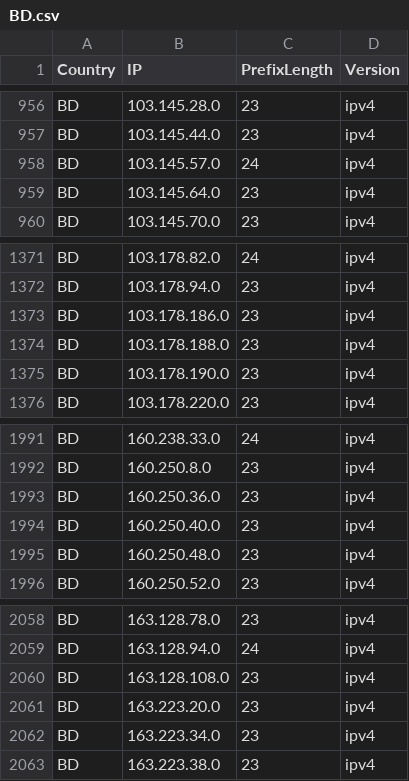
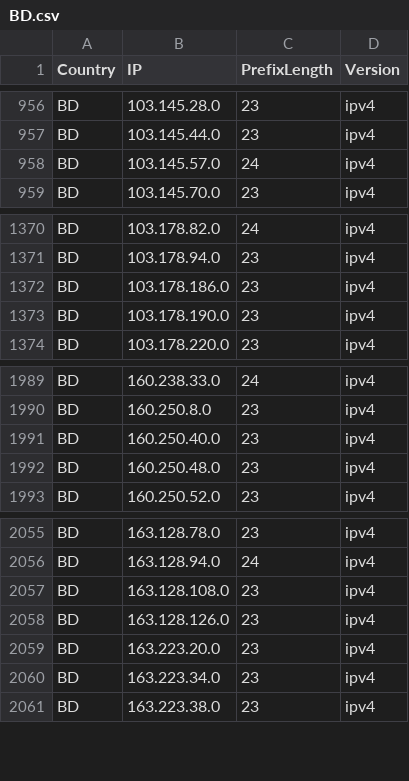
Before and after one commit to HotCakeX/Official-IANA-IP-blocks, a CSV file: CSV/IPV4/BD.csv, drawn as a sheet; only a part is shown, gaps mark what is left out; removed rows and columns are numbered as before the commit, all else as after; the diff names each change by its address in the sheet, - before the commit and + after, or states it on an @@ line.

Commit message:
updating sources and list

```diff
--- a/CSV/IPV4/BD.csv
+++ b/CSV/IPV4/BD.csv
-row 959: BD | 103.145.64.0 | 23 | ipv4
-row 1374: BD | 103.178.188.0 | 23 | ipv4
-row 1993: BD | 160.250.36.0 | 23 | ipv4
+row 2058: BD | 163.128.126.0 | 23 | ipv4
```
Also changed, not shown: CSV/IPV4/AU.csv, CSV/IPV4/JP.csv, 57 other files.
